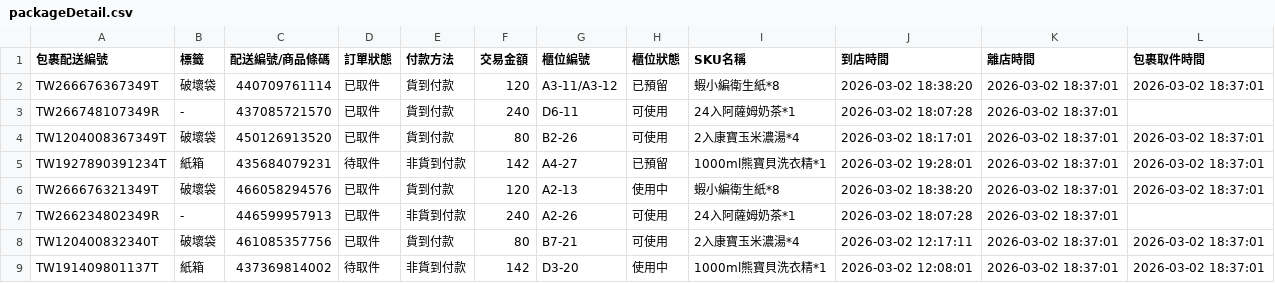
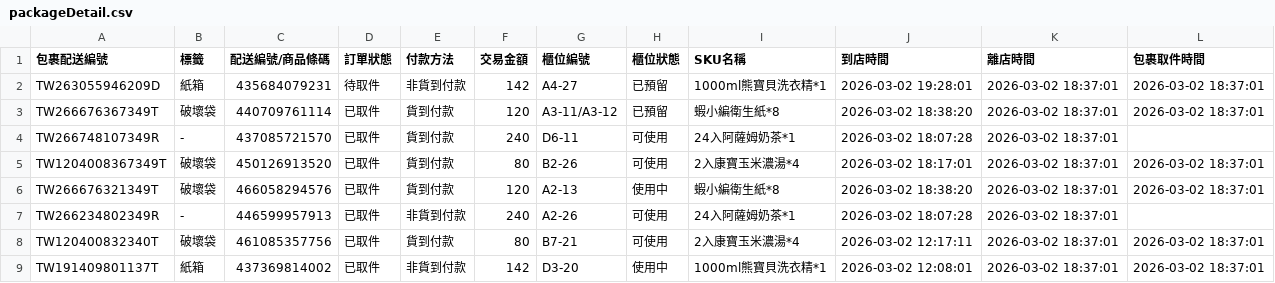
Before and after one commit to amberhocy/CCTV, a CSV file: data/demo/package/packageDetail.csv (was demo資料/包裹案件資料/packageDetail.csv), drawn as a sheet.

Commit message:
refactor: move demo data to data/demo, update gitignore

```diff
--- a/demo資料/包裹案件資料/packageDetail.csv
+++ b/data/demo/package/packageDetail.csv
@@ -1,2 +1,3 @@
 包裹配送編號,標籤,配送編號/商品條碼,訂單狀態,付款方法,交易金額,櫃位編號,櫃位狀態,SKU名稱,到店時間,離店時間,包裹取件時間
+TW263055946209D,紙箱,435684079231,待取件,非貨到付款,142,A4-27,已預留,1000ml熊寶貝洗衣精*1,2026-03-02 19:28:01,2026-03-02 18:37:01,2026-03-02 18:37:01
 TW266676367349T,破壞袋,440709761114,已取件,貨到付款,120,A3-11/A3-12,已預留,蝦小編衛生紙*8,2026-03-02 18:38:20,2026-03-02 18:37:01,2026-03-02 18:37:01
@@ -4,3 +5,2 @@ TW266748107349R,-,437085721570,已取件,貨到付款,240,D6-11,可使用,24入
 TW1204008367349T,破壞袋,450126913520,已取件,貨到付款,80,B2-26,可使用,2入康寶玉米濃湯*4,2026-03-02 18:17:01,2026-03-02 18:37:01,2026-03-02 18:37:01
-TW1927890391234T,紙箱,435684079231,待取件,非貨到付款,142,A4-27,已預留,1000ml熊寶貝洗衣精*1,2026-03-02 19:28:01,2026-03-02 18:37:01,2026-03-02 18:37:01
 TW266676321349T,破壞袋,466058294576,已取件,貨到付款,120,A2-13,使用中,蝦小編衛生紙*8,2026-03-02 18:38:20,2026-03-02 18:37:01,2026-03-02 18:37:01
@@ -8,2 +8,2 @@ TW266234802349R,-,446599957913,已取件,非貨到付款,240,A2-26,可使用,24
 TW120400832340T,破壞袋,461085357756,已取件,貨到付款,80,B7-21,可使用,2入康寶玉米濃湯*4,2026-03-02 12:17:11,2026-03-02 18:37:01,2026-03-02 18:37:01
-TW191409801137T,紙箱,437369814002,待取件,非貨到付款,142,D3-20,使用中,1000ml熊寶貝洗衣精*1,2026-03-02 12:08:01,2026-03-02 18:37:01,2026-03-02 18:37:01
+TW191409801137T,紙箱,437369814002,已取件,非貨到付款,142,D3-20,使用中,1000ml熊寶貝洗衣精*1,2026-03-02 12:08:01,2026-03-02 18:37:01,2026-03-02 18:37:01
```
Also changed, not shown: 25 other files.
